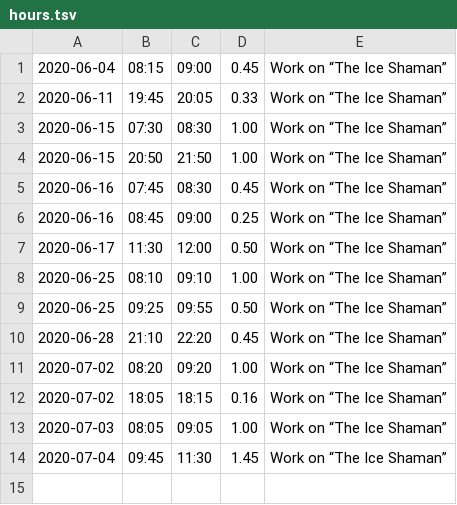
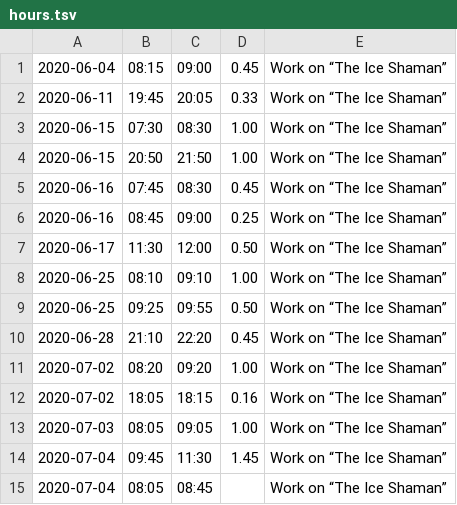
Before and after one commit to bigsmoke/sapienshabitat, a TSV file: hours.tsv, drawn as a sheet.

Commit message:
Work on “The Ice Shaman”

```diff
--- a/hours.tsv
+++ b/hours.tsv
@@ -14 +14,2 @@
 2020-07-04	09:45	11:30	1.45	Work on “The Ice Shaman”
+2020-07-04	08:05	08:45		Work on “The Ice Shaman”
```
Also changed, not shown: 1 other file.
